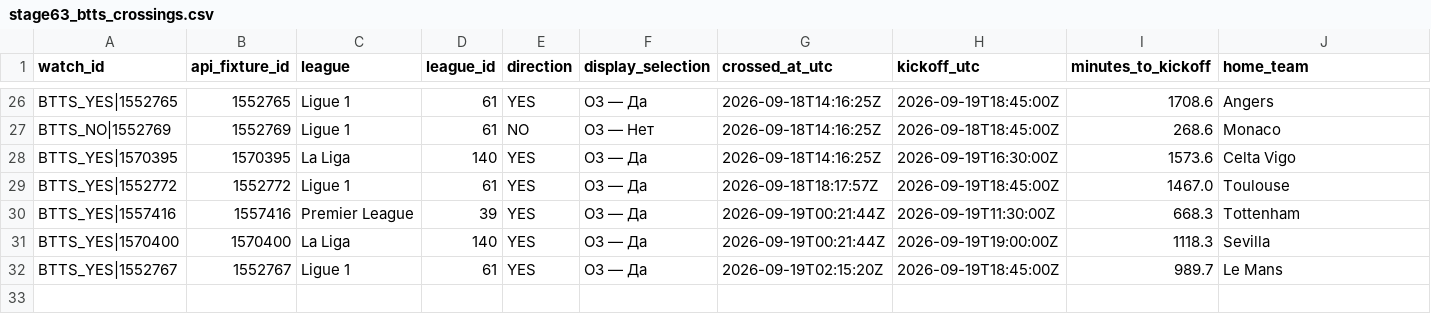
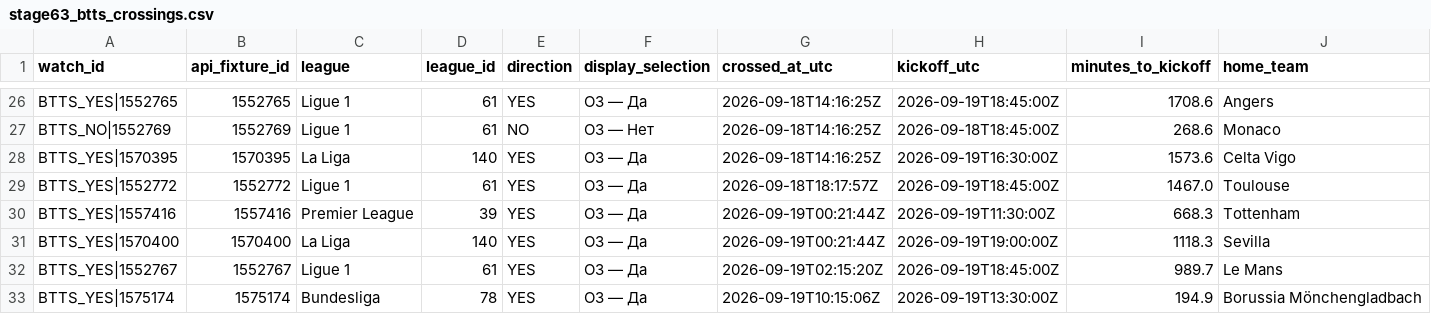
Before and after one commit to nekakoval-crypto/football-data-bridge, a CSV file: ops/stage63_btts_crossings.csv, drawn as a sheet; only a part is shown, gaps mark what is left out; rows hold the shown columns only; the diff names each change by its address in the sheet, - before the commit and + after, or states it on an @@ line.

Commit message:
Stage 63 BTTS market watch update

```diff
--- a/ops/stage63_btts_crossings.csv
+++ b/ops/stage63_btts_crossings.csv
+row 33: BTTS_YES|1575174 | 1575174 | Bundesliga | 78 | YES | ОЗ — Да | 2026-09-19T10:15:06Z | 2026-09-19T13:30:00Z | 194.9 | Borussia Mönchengladbach
```
Also changed, not shown: 2 other files.
